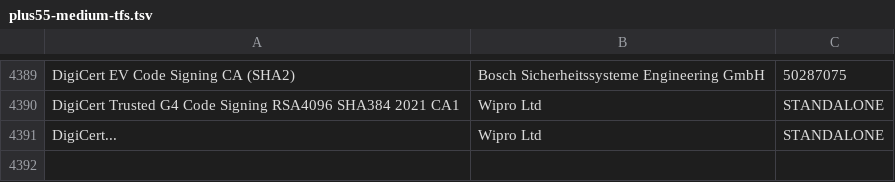
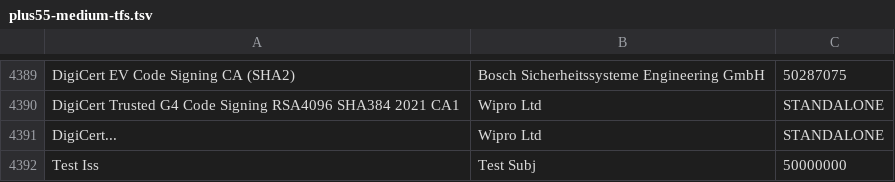
Before and after one commit to vikasmalve-dev/Signer_analysis, a TSV file: plus55-medium-tfs.tsv, drawn as a sheet; only a part is shown, gaps mark what is left out; the diff names each change by its address in the sheet, - before the commit and + after, or states it on an @@ line.

Commit message:
Auto-append whitelisted signer: Test Subj

```diff
--- a/plus55-medium-tfs.tsv
+++ b/plus55-medium-tfs.tsv
+row 4392: Test Iss | Test Subj | 50000000
```
